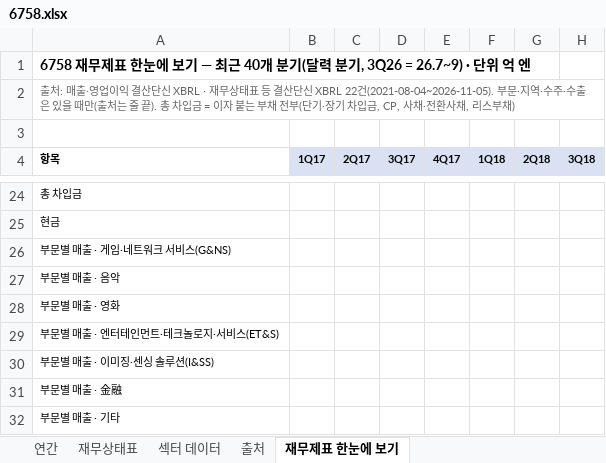
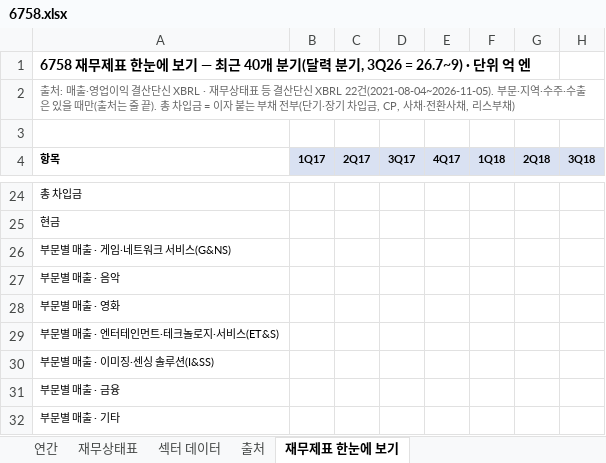
Before and after one commit to minwook1011/earnings-screener, an Excel workbook: docs/data/jp/xlsx/6758.xlsx, sheet 재무제표 한눈에 보기, drawn as a sheet; only a part is shown, gaps mark what is left out; values as stored, in another font and other column widths than the file's, no borders; charts and pictures not drawn; the diff names each change by its address in the sheet, - before the commit and + after, or states it on an @@ line.

```diff
--- a/docs/data/jp/xlsx/6758.xlsx (sheet 재무제표 한눈에 보기)
+++ b/docs/data/jp/xlsx/6758.xlsx (sheet 재무제표 한눈에 보기)
-A31 (항목): 부문별 매출 · 金融
+A31 (항목): 부문별 매출 · 금융
```
Also changed, not shown: sheet 연간, sheet 재무상태표, docs/data/jp/xlsx/6976.xlsx, docs/data/jp/xlsx/7956.xlsx, 1 other file.
